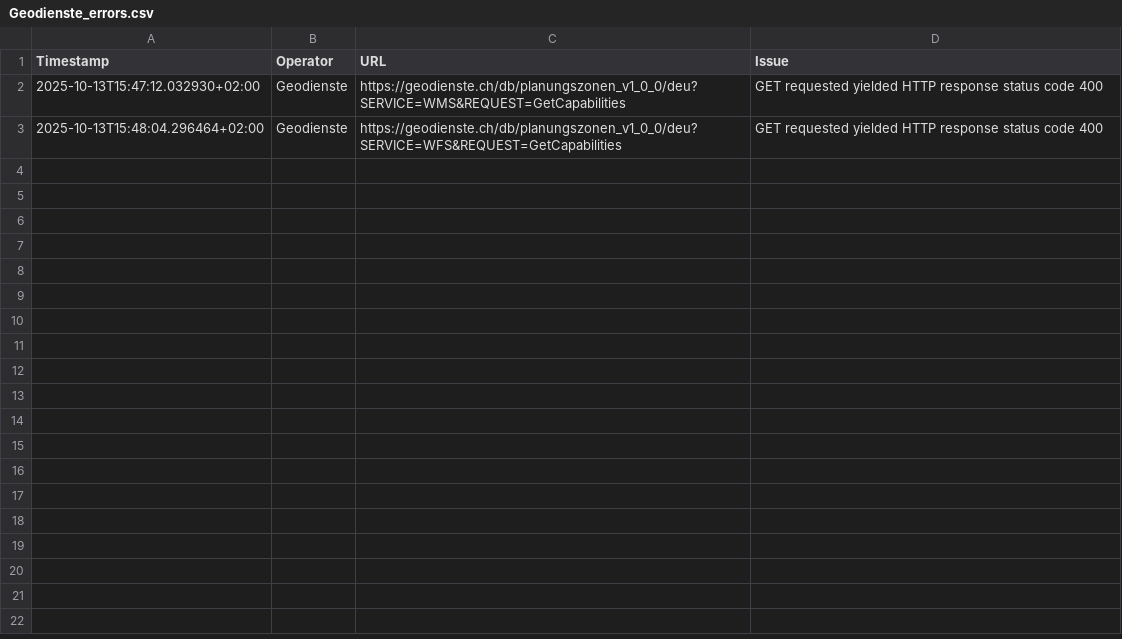
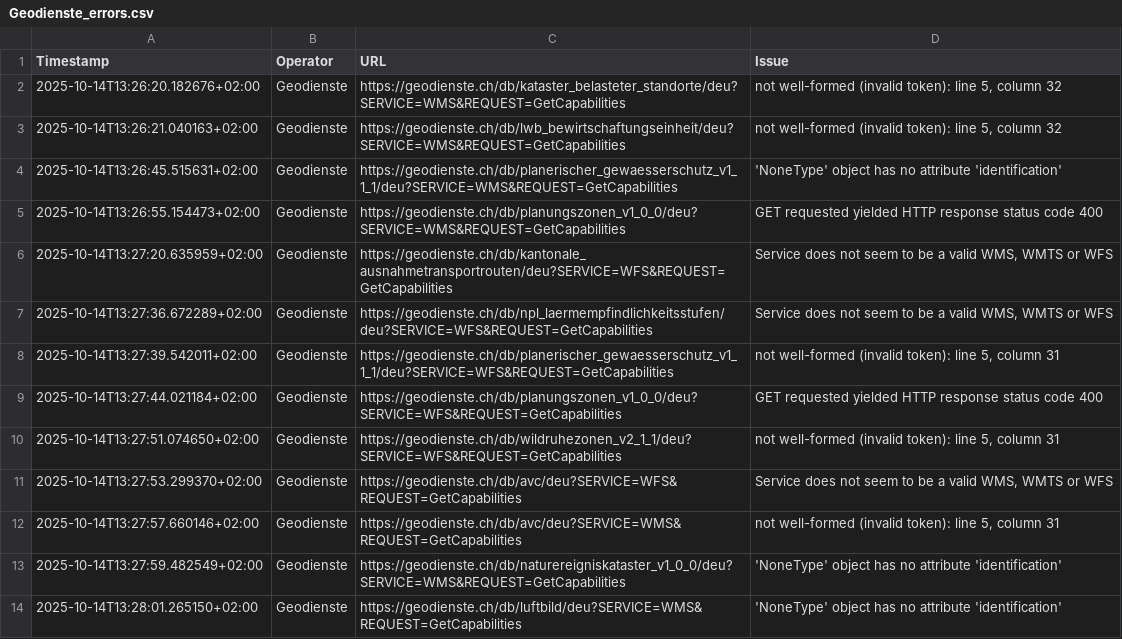
Before and after one commit to FHNW-IGEO/Geoharvester, a CSV file: scraper/tools/Geodienste_errors.csv, drawn as a sheet.

```diff
--- a/scraper/tools/Geodienste_errors.csv
+++ b/scraper/tools/Geodienste_errors.csv
@@ -1,3 +1,14 @@
 Timestamp,Operator,URL,Issue
-2025-10-13T15:47:12.032930+02:00,Geodienste,https://geodienste.ch/db/planungszonen_v1_0_0/deu?SERVICE=WMS&REQUEST=GetCapabilities,"GET requested yielded HTTP response status code 400"
-2025-10-13T15:48:04.296464+02:00,Geodienste,https://geodienste.ch/db/planungszonen_v1_0_0/deu?SERVICE=WFS&REQUEST=GetCapabilities,"GET requested yielded HTTP response status code 400"
+2025-10-14T13:26:20.182676+02:00,Geodienste,https://geodienste.ch/db/kataster_belasteter_standorte/deu?SERVICE=WMS&REQUEST=GetCapabilities,"not well-formed (invalid token): line 5, column 32"
+2025-10-14T13:26:21.040163+02:00,Geodienste,https://geodienste.ch/db/lwb_bewirtschaftungseinheit/deu?SERVICE=WMS&REQUEST=GetCapabilities,"not well-formed (invalid token): line 5, column 32"
+2025-10-14T13:26:45.515631+02:00,Geodienste,https://geodienste.ch/db/planerischer_gewaesserschutz_v1_1_1/deu?SERVICE=WMS&REQUEST=GetCapabilities,"'NoneType' object has no attribute 'identification'"
+2025-10-14T13:26:55.154473+02:00,Geodienste,https://geodienste.ch/db/planungszonen_v1_0_0/deu?SERVICE=WMS&REQUEST=GetCapabilities,"GET requested yielded HTTP response status code 400"
+2025-10-14T13:27:20.635959+02:00,Geodienste,https://geodienste.ch/db/kantonale_ausnahmetransportrouten/deu?SERVICE=WFS&REQUEST=GetCapabilities,"Service does not seem to be a valid WMS, WMTS or WFS"
+2025-10-14T13:27:36.672289+02:00,Geodienste,https://geodienste.ch/db/npl_laermempfindlichkeitsstufen/deu?SERVICE=WFS&REQUEST=GetCapabilities,"Service does not seem to be a valid WMS, WMTS or WFS"
+2025-10-14T13:27:39.542011+02:00,Geodienste,https://geodienste.ch/db/planerischer_gewaesserschutz_v1_1_1/deu?SERVICE=WFS&REQUEST=GetCapabilities,"not well-formed (invalid token): line 5, column 31"
+2025-10-14T13:27:44.021184+02:00,Geodienste,https://geodienste.ch/db/planungszonen_v1_0_0/deu?SERVICE=WFS&REQUEST=GetCapabilities,"GET requested yielded HTTP response status code 400"
+2025-10-14T13:27:51.074650+02:00,Geodienste,https://geodienste.ch/db/wildruhezonen_v2_1_1/deu?SERVICE=WFS&REQUEST=GetCapabilities,"not well-formed (invalid token): line 5, column 31"
+2025-10-14T13:27:53.299370+02:00,Geodienste,https://geodienste.ch/db/avc/deu?SERVICE=WFS&REQUEST=GetCapabilities,"Service does not seem to be a valid WMS, WMTS or WFS"
+2025-10-14T13:27:57.660146+02:00,Geodienste,https://geodienste.ch/db/avc/deu?SERVICE=WMS&REQUEST=GetCapabilities,"not well-formed (invalid token): line 5, column 31"
+2025-10-14T13:27:59.482549+02:00,Geodienste,https://geodienste.ch/db/naturereigniskataster_v1_0_0/deu?SERVICE=WMS&REQUEST=GetCapabilities,"'NoneType' object has no attribute 'identification'"
+2025-10-14T13:28:01.265150+02:00,Geodienste,https://geodienste.ch/db/luftbild/deu?SERVICE=WMS&REQUEST=GetCapabilities,"'NoneType' object has no attribute 'identification'"
```
Also changed, not shown: scraper/tools/KT_FR_errors.csv, scraper/tools/KT_GR_errors.csv, 6 other files.
